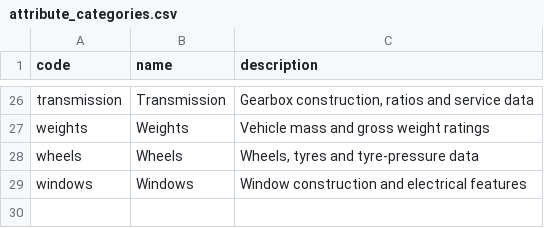
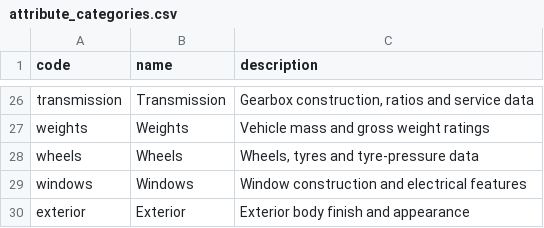
Before and after one commit to xbodzio7/Dacia-Knowledge-Base, a CSV file: data/master/attribute_categories.csv, drawn as a sheet; only a part is shown, gaps mark what is left out.

```diff
--- a/data/master/attribute_categories.csv
+++ b/data/master/attribute_categories.csv
@@ -29 +29,2 @@ wheels,Wheels,"Wheels, tyres and tyre-pressure data"
 windows,Windows,Window construction and electrical features
+exterior,Exterior,Exterior body finish and appearance
```
Also changed, not shown: data/master/attributes.csv, data/master/configuration_attribute_values.csv, 6 other files.
